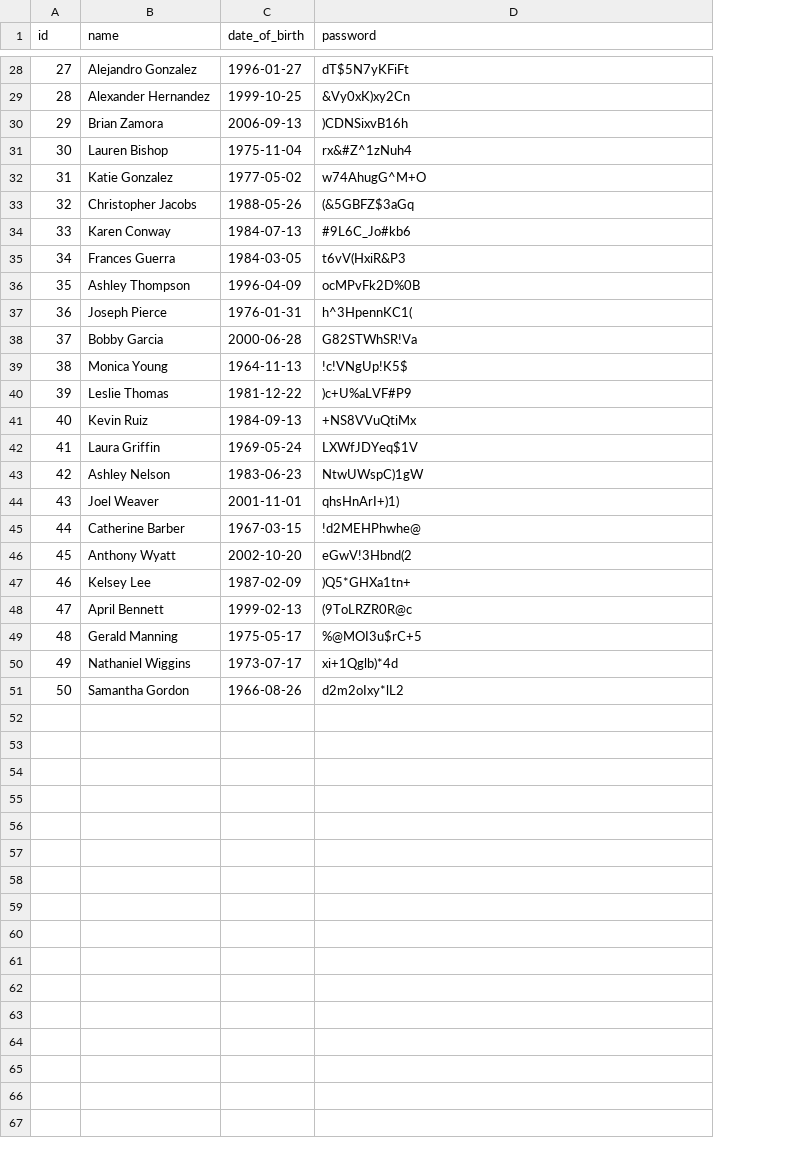
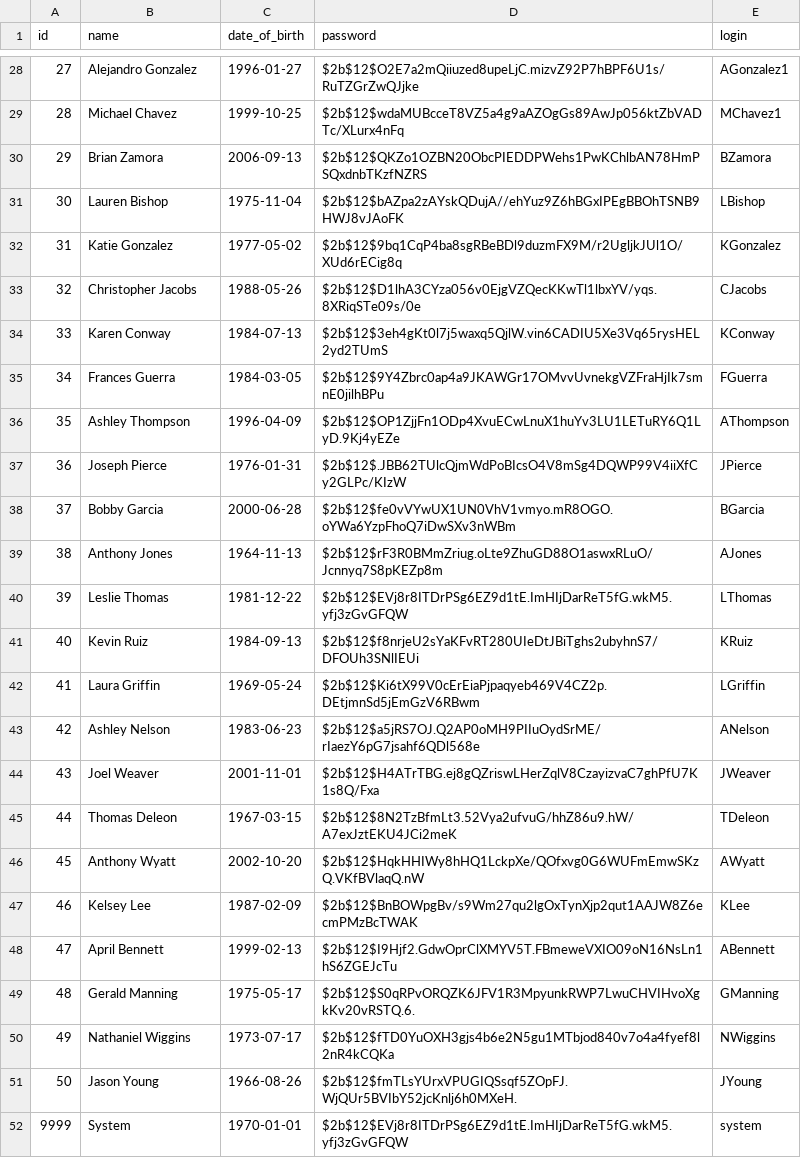
Before and after one commit to av-sotnikov/money-transfer-system, a CSV file: src/main/resources/db/data/users.csv, drawn as a sheet; only a part is shown, gaps mark what is left out; removed rows and columns are numbered as before the commit, all else as after; the diff covers the shown part only; the diff names each change by its address in the sheet, - before the commit and + after, or states it on an @@ line.

```diff
--- a/src/main/resources/db/data/users.csv
+++ b/src/main/resources/db/data/users.csv
+column E (login), row 28: AGonzalez1; rows 30-38: BZamora | LBishop | KGonzalez | CJacobs | KConway | FGuerra | AThompson | JPierce | BGarcia; rows 40-44: LThomas | KRuiz | LGriffin | ANelson | JWeaver; rows 46-50: AWyatt | KLee | ABennett | GManning | NWiggins
-D28 (password): dT$5N7yKFiFt
+D28 (password): $2b$12$O2E7a2mQiiuzed8upeLjC.mizvZ92P7hBPF6U1s/RuTZGrZwQJjke
-row 29: 28 | Alexander Hernandez | 1999-10-25 | &Vy0xK)xy2Cn
+row 29: 28 | Michael Chavez | 1999-10-25 | $2b$12$wdaMUBcceT8VZ5a4g9aAZOgGs89AwJp056ktZbVADTc/XLurx4nFq | MChavez1
-D30 (password): )CDNSixvB16h
+D30 (password): $2b$12$QKZo1OZBN20ObcPIEDDPWehs1PwKChlbAN78HmPSQxdnbTKzfNZRS
-D31 (password): rx&#Z^1zNuh4
+D31 (password): $2b$12$bAZpa2zAYskQDujA//ehYuz9Z6hBGxIPEgBBOhTSNB9HWJ8vJAoFK
-D32 (password): w74AhugG^M+O
+D32 (password): $2b$12$9bq1CqP4ba8sgRBeBDl9duzmFX9M/r2UgljkJUl1O/XUd6rECig8q
-D33 (password): (&5GBFZ$3aGq
+D33 (password): $2b$12$D1lhA3CYza056v0EjgVZQecKKwTl1lbxYV/yqs.8XRiqSTe09s/0e
-D34 (password): #9L6C_Jo#kb6
+D34 (password): $2b$12$3eh4gKt0l7j5waxq5QjlW.vin6CADIU5Xe3Vq65rysHEL2yd2TUmS
-D35 (password): t6vV(HxiR&P3
+D35 (password): $2b$12$9Y4Zbrc0ap4a9JKAWGr17OMvvUvnekgVZFraHjIk7smnE0jilhBPu
-D36 (password): ocMPvFk2D%0B
+D36 (password): $2b$12$OP1ZjjFn1ODp4XvuECwLnuX1huYv3LU1LETuRY6Q1LyD.9Kj4yEZe
-D37 (password): h^3HpennKC1(
+D37 (password): $2b$12$.JBB62TUlcQjmWdPoBIcsO4V8mSg4DQWP99V4iiXfCy2GLPc/KIzW
-D38 (password): G82STWhSR!Va
+D38 (password): $2b$12$fe0vVYwUX1UN0VhV1vmyo.mR8OGO.oYWa6YzpFhoQ7iDwSXv3nWBm
-row 39: 38 | Monica Young | 1964-11-13 | !c!VNgUp!K5$
+row 39: 38 | Anthony Jones | 1964-11-13 | $2b$12$rF3R0BMmZriug.oLte9ZhuGD88O1aswxRLuO/Jcnnyq7S8pKEZp8m | AJones
-D40 (password): )c+U%aLVF#P9
+D40 (password): $2b$12$EVj8r8ITDrPSg6EZ9d1tE.ImHIjDarReT5fG.wkM5.yfj3zGvGFQW
-D41 (password): +NS8VVuQtiMx
+D41 (password): $2b$12$f8nrjeU2sYaKFvRT280UIeDtJBiTghs2ubyhnS7/DFOUh3SNlIEUi
-D42 (password): LXWfJDYeq$1V
+D42 (password): $2b$12$Ki6tX99V0cErEiaPjpaqyeb469V4CZ2p.DEtjmnSd5jEmGzV6RBwm
-D43 (password): NtwUWspC)1gW
+D43 (password): $2b$12$a5jRS7OJ.Q2AP0oMH9PIIuOydSrME/rIaezY6pG7jsahf6QDl568e
-D44 (password): qhsHnArI+)1)
+D44 (password): $2b$12$H4ATrTBG.ej8gQZriswLHerZqlV8CzayizvaC7ghPfU7K1s8Q/Fxa
-row 45: 44 | Catherine Barber | 1967-03-15 | !d2MEHPhwhe@
+row 45: 44 | Thomas Deleon | 1967-03-15 | $2b$12$8N2TzBfmLt3.52Vya2ufvuG/hhZ86u9.hW/A7exJztEKU4JCi2meK | TDeleon
-D46 (password): eGwV!3Hbnd(2
+D46 (password): $2b$12$HqkHHIWy8hHQ1LckpXe/QOfxvg0G6WUFmEmwSKzQ.VKfBVlaqQ.nW
-D47 (password): )Q5*GHXa1tn+
+D47 (password): $2b$12$BnBOWpgBv/s9Wm27qu2lgOxTynXjp2qut1AAJW8Z6ecmPMzBcTWAK
-D48 (password): (9ToLRZR0R@c
+D48 (password): $2b$12$I9Hjf2.GdwOprClXMYV5T.FBmeweVXIO09oN16NsLn1hS6ZGEJcTu
-D49 (password): %@MOI3u$rC+5
+D49 (password): $2b$12$S0qRPvORQZK6JFV1R3MpyunkRWP7LwuCHVIHvoXgkKv20vRSTQ.6.
-D50 (password): xi+1Qglb)*4d
+D50 (password): $2b$12$fTD0YuOXH3gjs4b6e2N5gu1MTbjod840v7o4a4fyef8l2nR4kCQKa
-row 51: 50 | Samantha Gordon | 1966-08-26 | d2m2oIxy*lL2
+row 51: 50 | Jason Young | 1966-08-26 | $2b$12$fmTLsYUrxVPUGIQSsqf5ZOpFJ.WjQUr5BVIbY52jcKnlj6h0MXeH. | JYoung
+row 52: 9999 | System | 1970-01-01 | $2b$12$EVj8r8ITDrPSg6EZ9d1tE.ImHIjDarReT5fG.wkM5.yfj3zGvGFQW | system
```
Also changed, not shown: 7 added rows, 7 removed rows and 19 edited cells elsewhere in this file, src/main/resources/db/data/accounts.csv, 23 other files.
